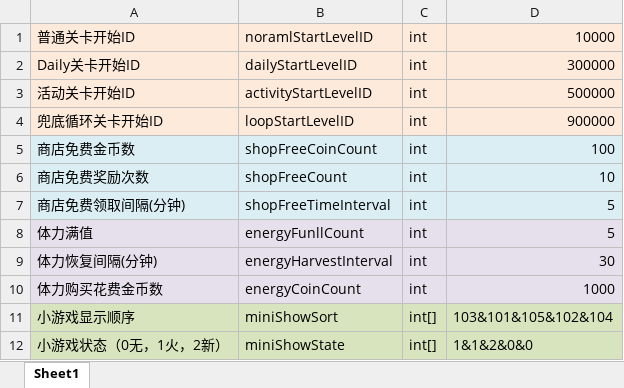
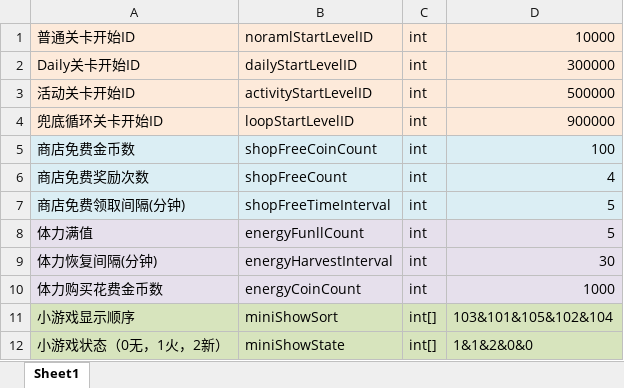
Before and after one commit to wkailecom/mini-games, an Excel workbook: Assets/_OriginalData/Excel/Define/CommonDefine.xlsx, sheet Sheet1, drawn as a sheet; values as stored, in another font and other column widths than the file's, no borders; the diff names each change by its address in the sheet, - before the commit and + after, or states it on an @@ line.

```diff
--- a/Assets/_OriginalData/Excel/Define/CommonDefine.xlsx (sheet Sheet1)
+++ b/Assets/_OriginalData/Excel/Define/CommonDefine.xlsx (sheet Sheet1)
-D6: 10
+D6: 4
```
Also changed, not shown: 10 other files.
